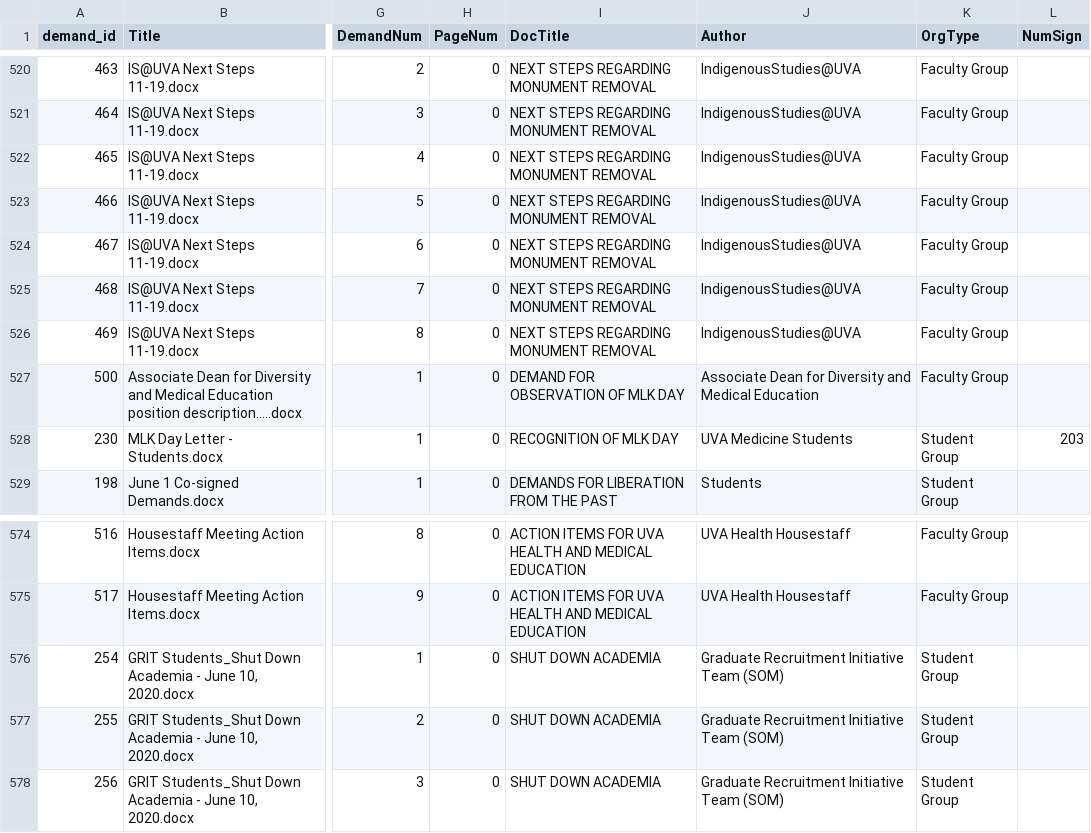
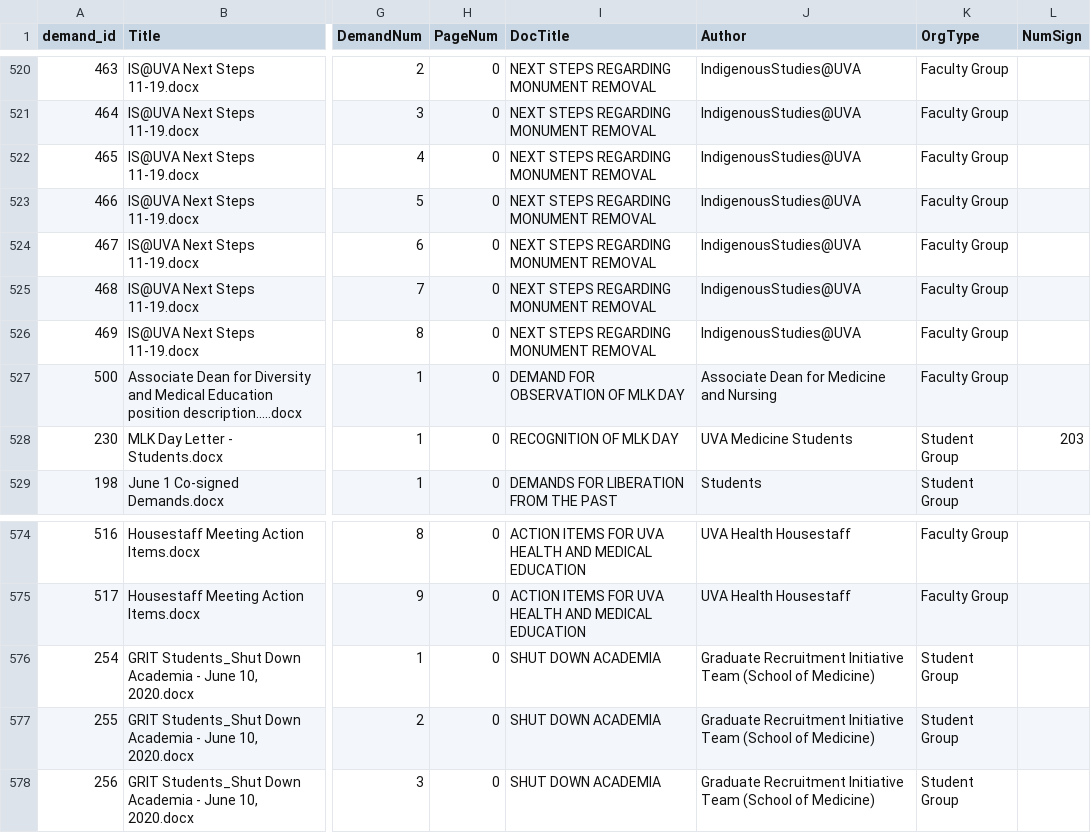
Before and after one commit to virginiaequitycenter/uvaequity_demands, a CSV file: data/demands_text.csv, drawn as a sheet; only a part is shown, gaps mark what is left out; the diff names each change by its address in the sheet, - before the commit and + after, or states it on an @@ line.

Commit message:
name update

```diff
--- a/data/demands_text.csv
+++ b/data/demands_text.csv
-J527 (Author): Associate Dean for Diversity and Medical Education
+J527 (Author): Associate Dean for Medicine and Nursing
-J576:J578 (Author): …Initiative Team (SOM)
+J576:J578 (Author): …Initiative Team (School of Medicine)
```
